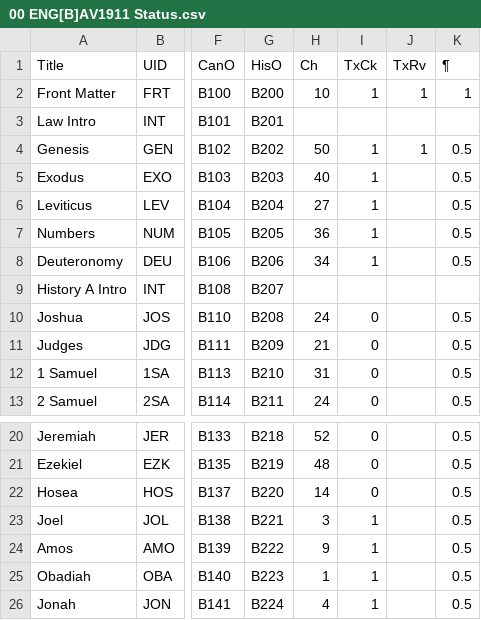
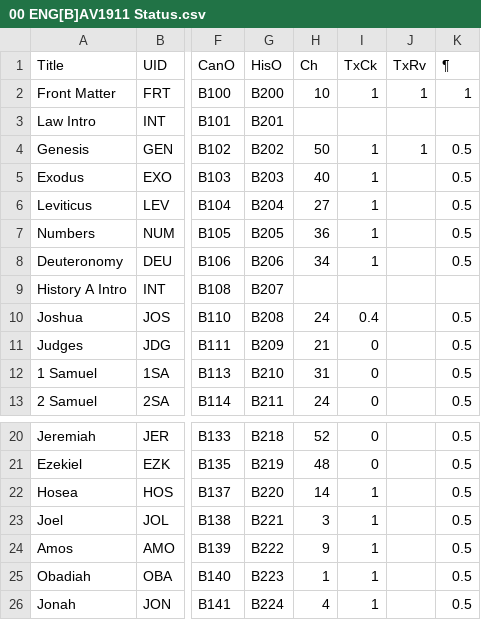
Before and after one commit to cmahte/ENG-B-AV1911-pd-PSFM, a CSV file: 00 ENG[B]AV1911 Status.csv, drawn as a sheet; only a part is shown, gaps mark what is left out; the diff names each change by its address in the sheet, - before the commit and + after, or states it on an @@ line.

```diff
--- a/00 ENG[B]AV1911 Status.csv
+++ b/00 ENG[B]AV1911 Status.csv
-I10 (TxCk): 0
+I10 (TxCk): 0.4
-I22 (TxCk): 0
+I22 (TxCk): 1
```
Also changed, not shown: 1 other file.
